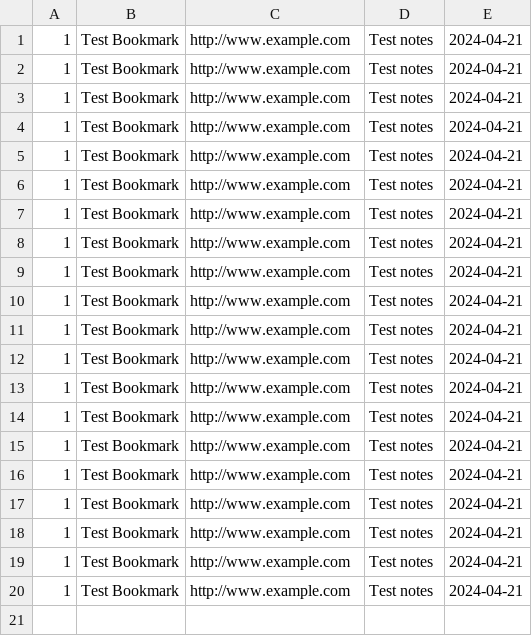
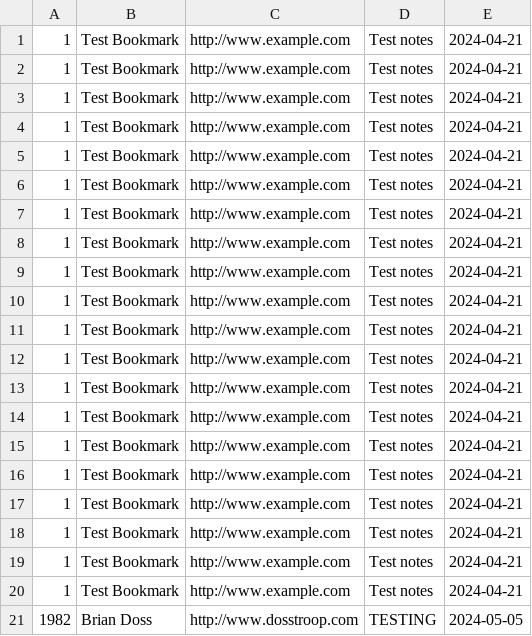
Before and after one commit to BDoss2003/Assignment-8, a CSV file: projects/Barky2024_Refactor_4/src/djbarky/barkyarch/domain/created_log.csv, drawn as a sheet.

Commit message:
Most of the tests

```diff
--- a/projects/Barky2024_Refactor_4/src/djbarky/barkyarch/domain/created_log.csv
+++ b/projects/Barky2024_Refactor_4/src/djbarky/barkyarch/domain/created_log.csv
@@ -20 +20,2 @@
 1,Test Bookmark,http://www.example.com,Test notes,2024-04-21
+1982,Brian Doss,http://www.dosstroop.com,TESTING,2024-05-05
```
